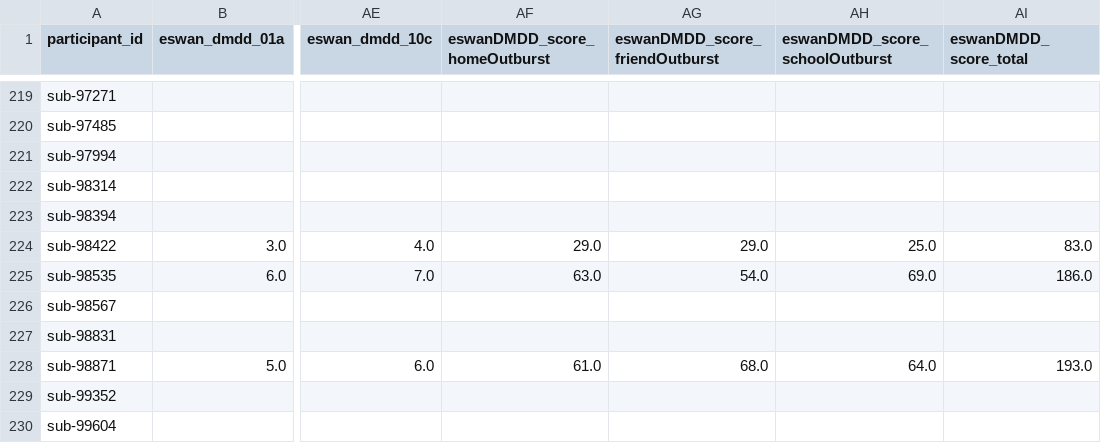
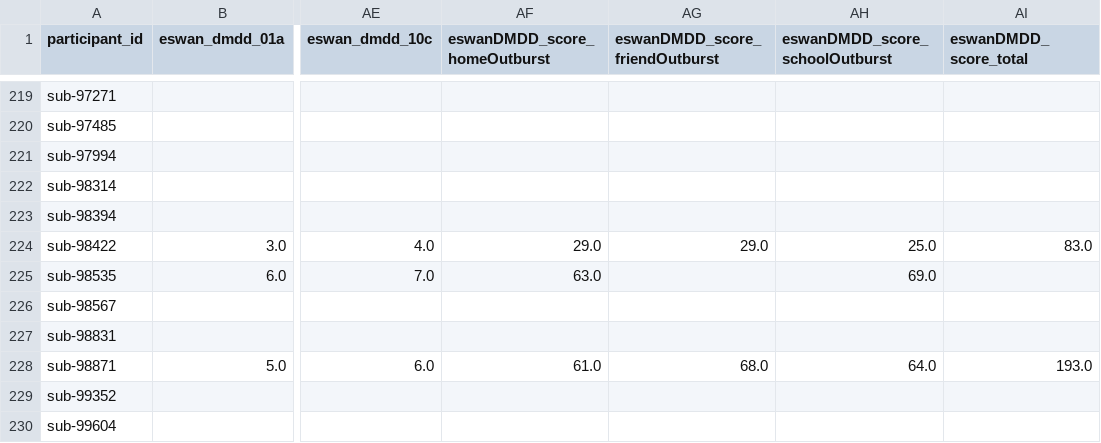
Before and after one commit to PennLINC/grmpy_opendata, a TSV file: phenotype/data/eswan_dmdd.tsv, drawn as a sheet; only a part is shown, gaps mark what is left out; the diff covers the shown part only; the diff names each change by its address in the sheet, - before the commit and + after, or states it on an @@ line.

Commit message:
only score complete categories on eswan_dmdd

```diff
--- a/phenotype/data/eswan_dmdd.tsv
+++ b/phenotype/data/eswan_dmdd.tsv
-AG225 (eswanDMDD_score_friendOutburst): 54.0
+AG225 (eswanDMDD_score_friendOutburst): (empty)
-AI225 (eswanDMDD_score_total): 186.0
+AI225 (eswanDMDD_score_total): (empty)
```
Also changed, not shown: 12 edited cells elsewhere in this file, 1 other file.
